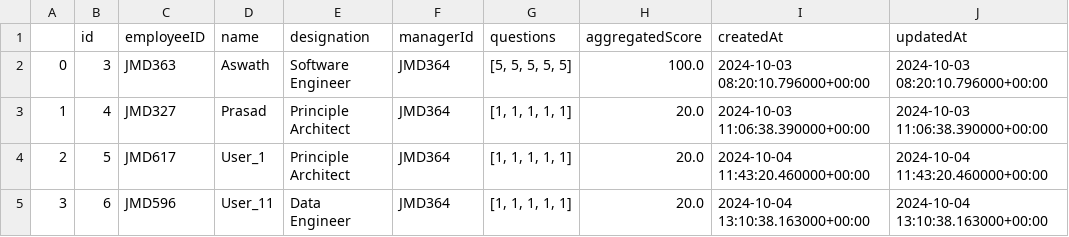
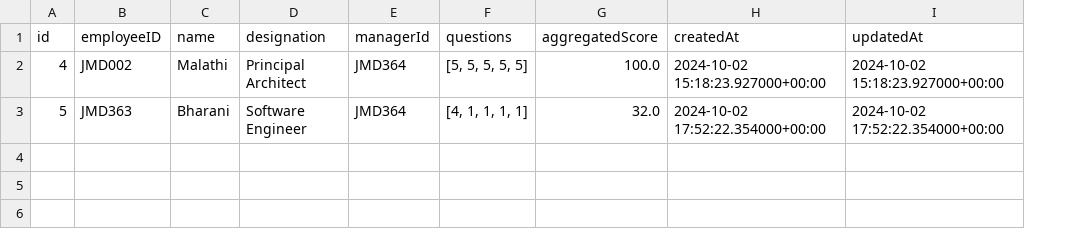
Before and after one commit to bharaniaswath1429/Jskill2, a CSV file: dataEngineering/raw/RAW_Feedbacks.csv, drawn as a sheet; removed rows and columns are numbered as before the commit, all else as after; the diff names each change by its address in the sheet, - before the commit and + after, or states it on an @@ line.

```diff
--- a/dataEngineering/raw/RAW_Feedbacks.csv
+++ b/dataEngineering/raw/RAW_Feedbacks.csv
-column A, rows 3-4: 1 | 2
-row 2: 0 | 3 | JMD363 | Aswath | Software Engineer | JMD364 | [5, 5, 5, 5, 5] | 100.0 | 2024-10-03 08:20:10.796000+00:00 | 2024-10-03 08:20:10.796000+00:00
-B2 (employeeID): JMD327
+B2 (employeeID): JMD002
-C2 (name): Prasad
+C2 (name): Malathi
-D2 (designation): Principle Architect
+D2 (designation): Principal Architect
-F2 (questions): [1, 1, 1, 1, 1]
+F2 (questions): [5, 5, 5, 5, 5]
-G2 (aggregatedScore): 20.0
+G2 (aggregatedScore): 100.0
-H2 (createdAt): 2024-10-03 11:06:38.390000+00:00
+H2 (createdAt): 2024-10-02 15:18:23.927000+00:00
-I2 (updatedAt): 2024-10-03 11:06:38.390000+00:00
+I2 (updatedAt): 2024-10-02 15:18:23.927000+00:00
-B3 (employeeID): JMD617
+B3 (employeeID): JMD363
-C3 (name): User_1
+C3 (name): Bharani
-D3 (designation): Principle Architect
+D3 (designation): Software Engineer
-F3 (questions): [1, 1, 1, 1, 1]
+F3 (questions): [4, 1, 1, 1, 1]
-G3 (aggregatedScore): 20.0
+G3 (aggregatedScore): 32.0
-H3 (createdAt): 2024-10-04 11:43:20.460000+00:00
+H3 (createdAt): 2024-10-02 17:52:22.354000+00:00
-I3 (updatedAt): 2024-10-04 11:43:20.460000+00:00
+I3 (updatedAt): 2024-10-02 17:52:22.354000+00:00
-row 5: 3 | 6 | JMD596 | User_11 | Data Engineer | JMD364 | [1, 1, 1, 1, 1] | 20.0 | 2024-10-04 13:10:38.163000+00:00 | 2024-10-04 13:10:38.163000+00:00
```
Also changed, not shown: dataEngineering/prep/PREP_Feedbacks.csv, dataEngineering/prep/PREP_TrainingPerformances.csv, 26 other files.
